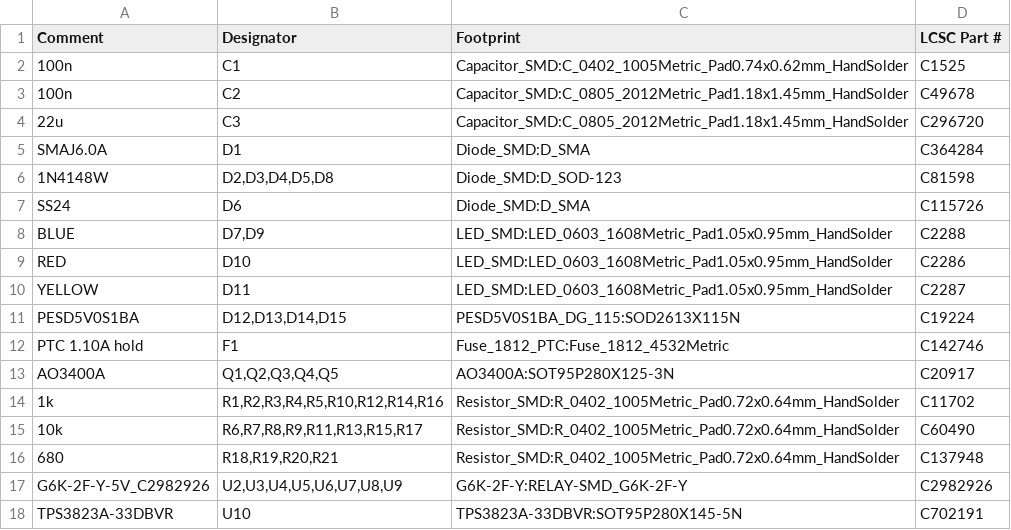
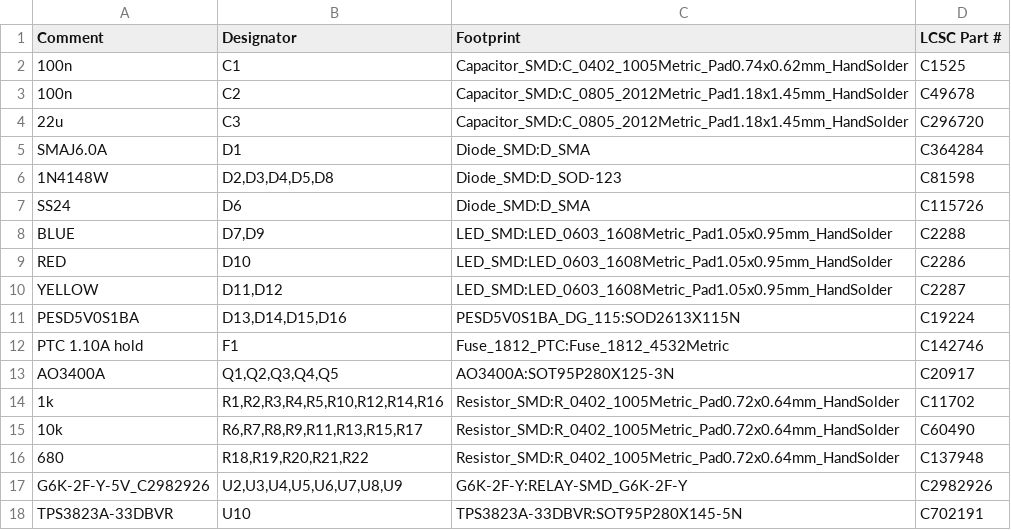
Before and after one commit to justinnlliao/ESU_TAP, a CSV file: hardware/esu-tap-v3/fabrication/esu_tap_v3_bom.csv, drawn as a sheet.

```diff
--- a/hardware/esu-tap-v3/fabrication/esu_tap_v3_bom.csv
+++ b/hardware/esu-tap-v3/fabrication/esu_tap_v3_bom.csv
@@ -9,4 +9,4 @@
 "RED","D10","LED_SMD:LED_0603_1608Metric_Pad1.05x0.95mm_HandSolder","C2286"
-"YELLOW","D11","LED_SMD:LED_0603_1608Metric_Pad1.05x0.95mm_HandSolder","C2287"
-"PESD5V0S1BA","D12,D13,D14,D15","PESD5V0S1BA_DG_115:SOD2613X115N","C19224"
+"YELLOW","D11,D12","LED_SMD:LED_0603_1608Metric_Pad1.05x0.95mm_HandSolder","C2287"
+"PESD5V0S1BA","D13,D14,D15,D16","PESD5V0S1BA_DG_115:SOD2613X115N","C19224"
 "PTC 1.10A hold","F1","Fuse_1812_PTC:Fuse_1812_4532Metric","C142746"
@@ -15,3 +15,3 @@
 "10k","R6,R7,R8,R9,R11,R13,R15,R17","Resistor_SMD:R_0402_1005Metric_Pad0.72x0.64mm_HandSolder","C60490"
-"680","R18,R19,R20,R21","Resistor_SMD:R_0402_1005Metric_Pad0.72x0.64mm_HandSolder","C137948"
+"680","R18,R19,R20,R21,R22","Resistor_SMD:R_0402_1005Metric_Pad0.72x0.64mm_HandSolder","C137948"
 "G6K-2F-Y-5V_C2982926","U2,U3,U4,U5,U6,U7,U8,U9","G6K-2F-Y:RELAY-SMD_G6K-2F-Y","C2982926"
```
Also changed, not shown: hardware/esu-tap-v3/fabrication/esu_tap_v3_cpl.csv, 26 other files.
